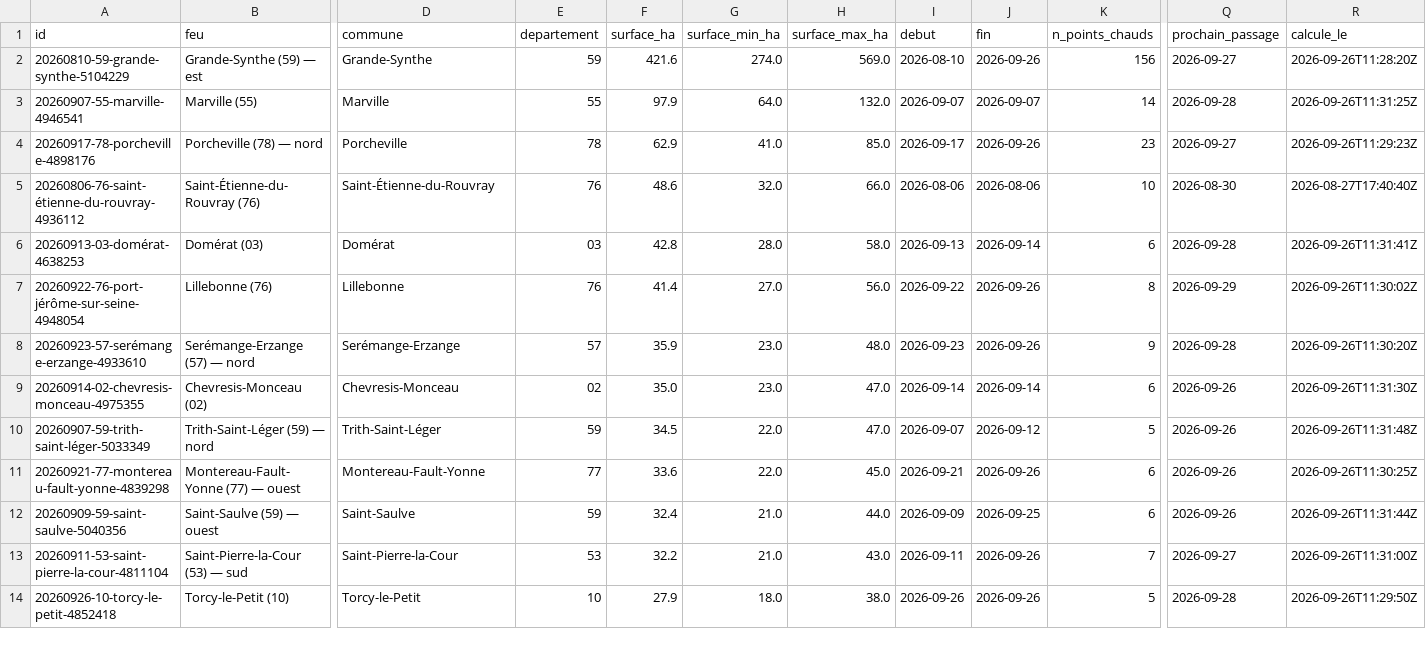
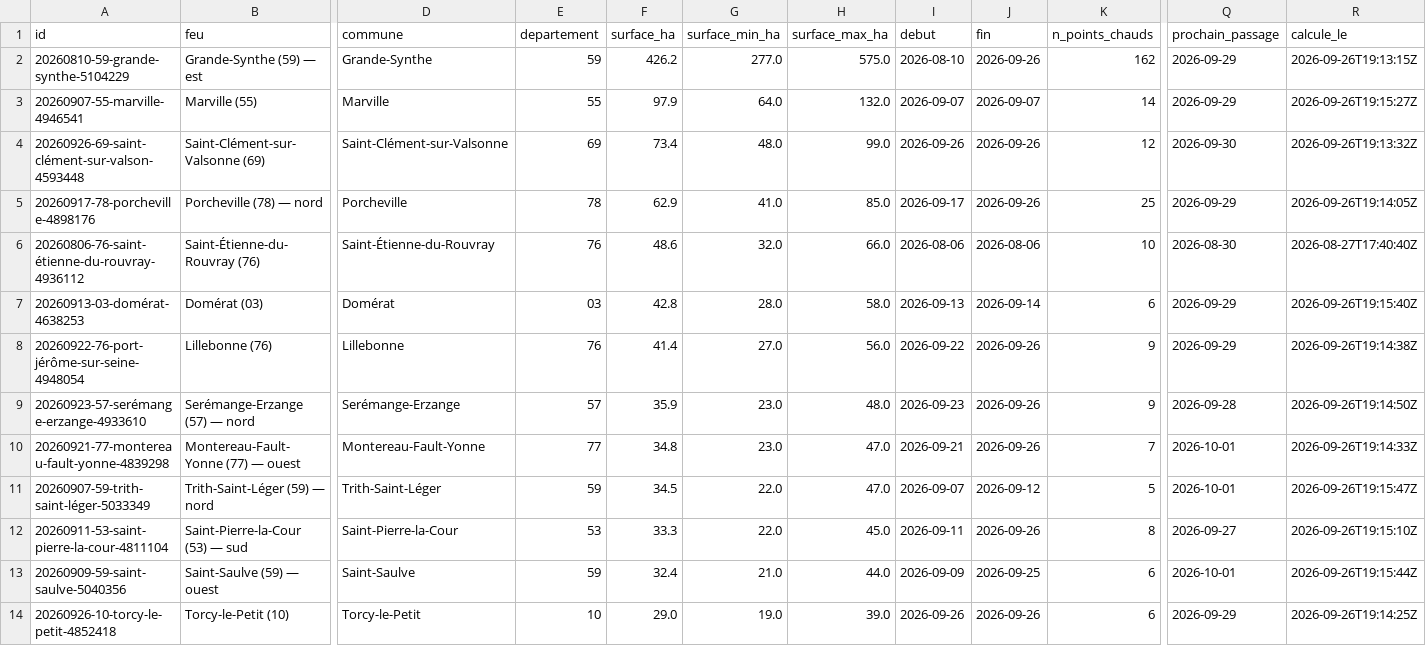
Before and after one commit to r0bp3nguin/brulis, a CSV file: site/data/feux.csv, drawn as a sheet; only a part is shown, gaps mark what is left out; removed rows and columns are numbered as before the commit, all else as after; rows hold the shown columns only; the diff covers the shown part only; the diff names each change by its address in the sheet, - before the commit and + after, or states it on an @@ line.

```diff
--- a/site/data/feux.csv
+++ b/site/data/feux.csv
-F2 (surface_ha): 421.6
+F2 (surface_ha): 426.2
-G2 (surface_min_ha): 274.0
+G2 (surface_min_ha): 277.0
-H2 (surface_max_ha): 569.0
+H2 (surface_max_ha): 575.0
-K2 (n_points_chauds): 156
+K2 (n_points_chauds): 162
-Q2 (prochain_passage): 2026-09-27
+Q2 (prochain_passage): 2026-09-29
-R2 (calcule_le): 2026-09-26T11:28:20Z
+R2 (calcule_le): 2026-09-26T19:13:15Z
-Q3 (prochain_passage): 2026-09-28
+Q3 (prochain_passage): 2026-09-29
-R3 (calcule_le): 2026-09-26T11:31:25Z
+R3 (calcule_le): 2026-09-26T19:15:27Z
+row 4: 20260926-69-saint-clément-sur-valson-4593448 | Saint-Clément-sur-Valsonne (69) | Saint-Clément-sur-Valsonne | 69 | 73.4 | 48.0 | 99.0 | 2026-09-26 | 2026-09-26 | 12 | 2026-09-30 | 2026-09-26T19:13:32Z
-K5 (n_points_chauds): 23
+K5 (n_points_chauds): 25
-Q5 (prochain_passage): 2026-09-27
+Q5 (prochain_passage): 2026-09-29
-R5 (calcule_le): 2026-09-26T11:29:23Z
+R5 (calcule_le): 2026-09-26T19:14:05Z
-Q7 (prochain_passage): 2026-09-28
+Q7 (prochain_passage): 2026-09-29
-R7 (calcule_le): 2026-09-26T11:31:41Z
+R7 (calcule_le): 2026-09-26T19:15:40Z
-K8 (n_points_chauds): 8
+K8 (n_points_chauds): 9
-R8 (calcule_le): 2026-09-26T11:30:02Z
+R8 (calcule_le): 2026-09-26T19:14:38Z
-R9 (calcule_le): 2026-09-26T11:30:20Z
+R9 (calcule_le): 2026-09-26T19:14:50Z
-row 9: 20260914-02-chevresis-monceau-4975355 | Chevresis-Monceau (02) | Chevresis-Monceau | 02 | 35.0 | 23.0 | 47.0 | 2026-09-14 | 2026-09-14 | 6 | 2026-09-26 | 2026-09-26T11:31:30Z
+row 10: 20260921-77-montereau-fault-yonne-4839298 | Montereau-Fault-Yonne (77) — ouest | Montereau-Fault-Yonne | 77 | 34.8 | 23.0 | 47.0 | 2026-09-21 | 2026-09-26 | 7 | 2026-10-01 | 2026-09-26T19:14:33Z
-Q11 (prochain_passage): 2026-09-26
+Q11 (prochain_passage): 2026-10-01
-R11 (calcule_le): 2026-09-26T11:31:48Z
+R11 (calcule_le): 2026-09-26T19:15:47Z
-row 11: 20260921-77-montereau-fault-yonne-4839298 | Montereau-Fault-Yonne (77) — ouest | Montereau-Fault-Yonne | 77 | 33.6 | 22.0 | 45.0 | 2026-09-21 | 2026-09-26 | 6 | 2026-09-26 | 2026-09-26T11:30:25Z
+row 12: 20260911-53-saint-pierre-la-cour-4811104 | Saint-Pierre-la-Cour (53) — sud | Saint-Pierre-la-Cour | 53 | 33.3 | 22.0 | 45.0 | 2026-09-11 | 2026-09-26 | 8 | 2026-09-27 | 2026-09-26T19:15:10Z
-Q13 (prochain_passage): 2026-09-26
+Q13 (prochain_passage): 2026-10-01
-R13 (calcule_le): 2026-09-26T11:31:44Z
+R13 (calcule_le): 2026-09-26T19:15:44Z
-row 13: 20260911-53-saint-pierre-la-cour-4811104 | Saint-Pierre-la-Cour (53) — sud | Saint-Pierre-la-Cour | 53 | 32.2 | 21.0 | 43.0 | 2026-09-11 | 2026-09-26 | 7 | 2026-09-27 | 2026-09-26T11:31:00Z
-F14 (surface_ha): 27.9
+F14 (surface_ha): 29.0
-G14 (surface_min_ha): 18.0
+G14 (surface_min_ha): 19.0
-H14 (surface_max_ha): 38.0
+H14 (surface_max_ha): 39.0
-K14 (n_points_chauds): 5
+K14 (n_points_chauds): 6
-Q14 (prochain_passage): 2026-09-28
+Q14 (prochain_passage): 2026-09-29
-R14 (calcule_le): 2026-09-26T11:29:50Z
+R14 (calcule_le): 2026-09-26T19:14:25Z
```
Also changed, not shown: 4 added rows, 1 removed row and 4 edited cells elsewhere in this file, 41 other files.
